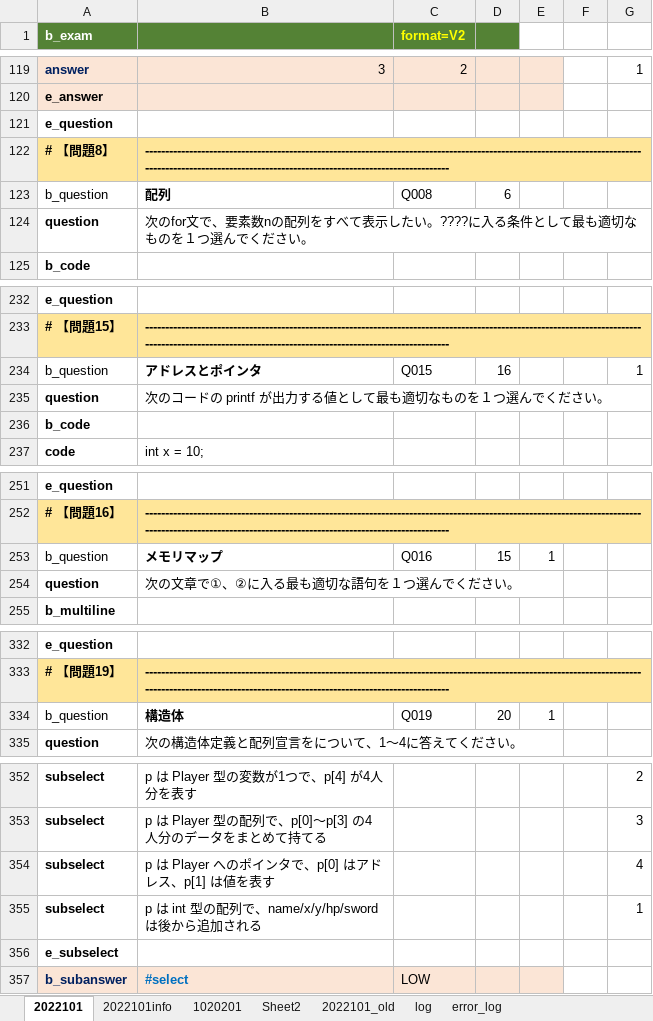
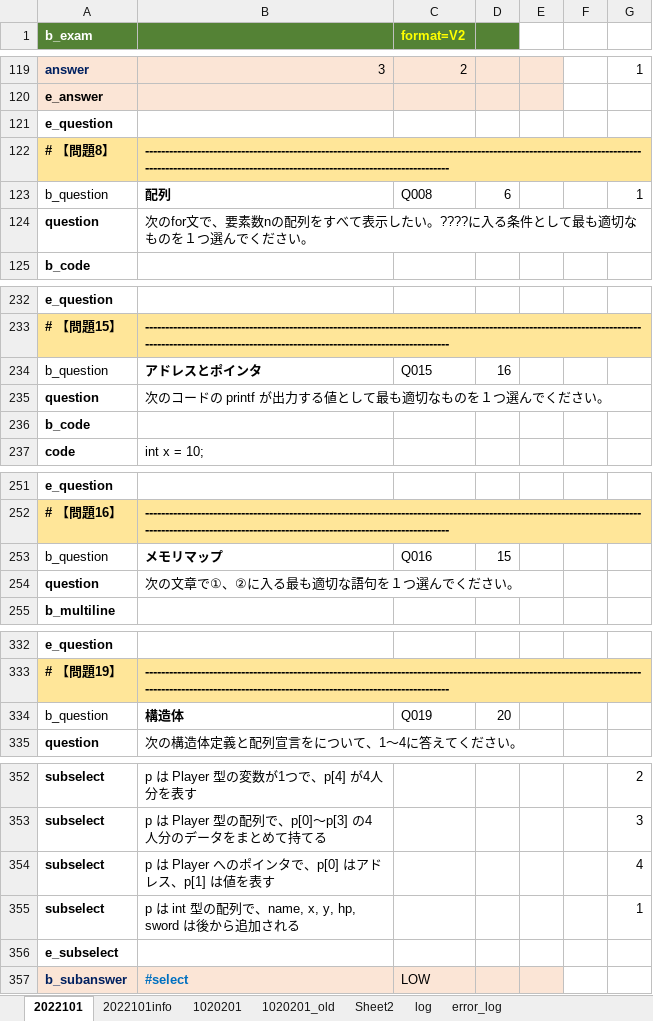
Before and after one commit to michikazuokai/examtools, an Excel workbook: input/試験問題.xlsm, sheet 2022101, drawn as a sheet; only a part is shown, gaps mark what is left out; values as stored, in another font and other column widths than the file's, no borders; charts and pictures not drawn; the diff covers the shown part only; the diff names each change by its address in the sheet, - before the commit and + after, or states it on an @@ line.

```diff
--- a/input/試験問題.xlsm (sheet 2022101)
+++ b/input/試験問題.xlsm (sheet 2022101)
-sheet tab: 2022101_old
+sheet tab: 1020201_old
-G123: (empty)
+G123: 1
-G234: 1
+G234: (empty)
-E253: 1
+E253: (empty)
-E334: 1
+E334: (empty)
-B355: p は int 型の配列で、name/x/y/hp/sword は後から追加される
+B355: p は int 型の配列で、name, x, y, hp, sword は後から追加される
```
Also changed, not shown: 26 edited cells elsewhere in this sheet, sheet log, sheet 1020201, charts or pictures, input/試験問題.xlsx, 10 other files.
